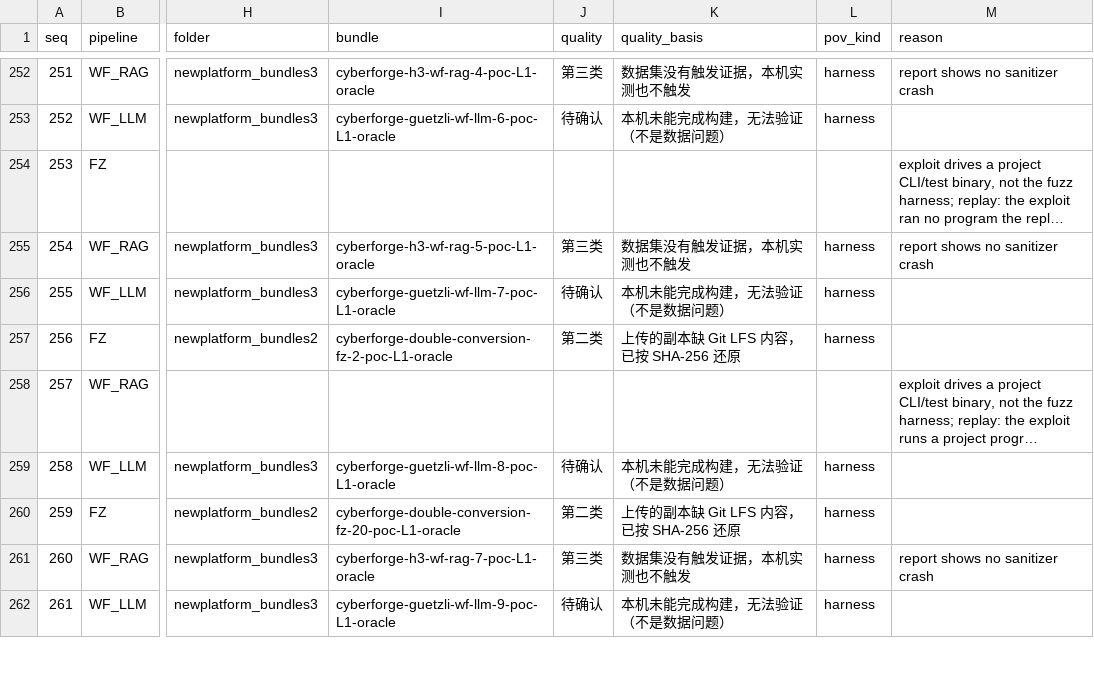
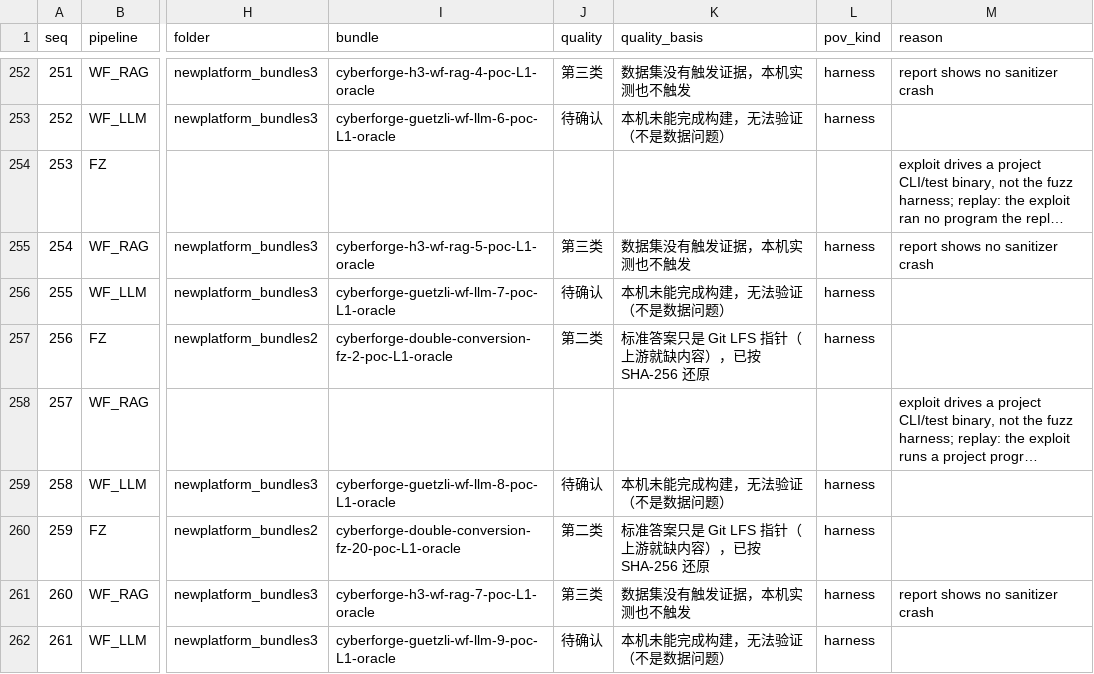
Before and after one commit to NGSecure/cyberforge_tasks20261016, a CSV file: newplatform_bundles/conversion_manifest.csv, drawn as a sheet; only a part is shown, gaps mark what is left out; long unchanged cells end in …; the diff covers the shown part only; the diff names each change by its address in the sheet, - before the commit and + after, or states it on an @@ line.

```diff
--- a/newplatform_bundles/conversion_manifest.csv
+++ b/newplatform_bundles/conversion_manifest.csv
-K257 (quality_basis): 上传的副本缺 Git LFS 内容，已按 SHA-256 还原
+K257 (quality_basis): 标准答案只是 Git LFS 指针（上游就缺内容），已按 SHA-256 还原
-K260 (quality_basis): 上传的副本缺 Git LFS 内容，已按 SHA-256 还原
+K260 (quality_basis): 标准答案只是 Git LFS 指针（上游就缺内容），已按 SHA-256 还原
```
Also changed, not shown: 32 edited cells elsewhere in this file, 32 other files.
